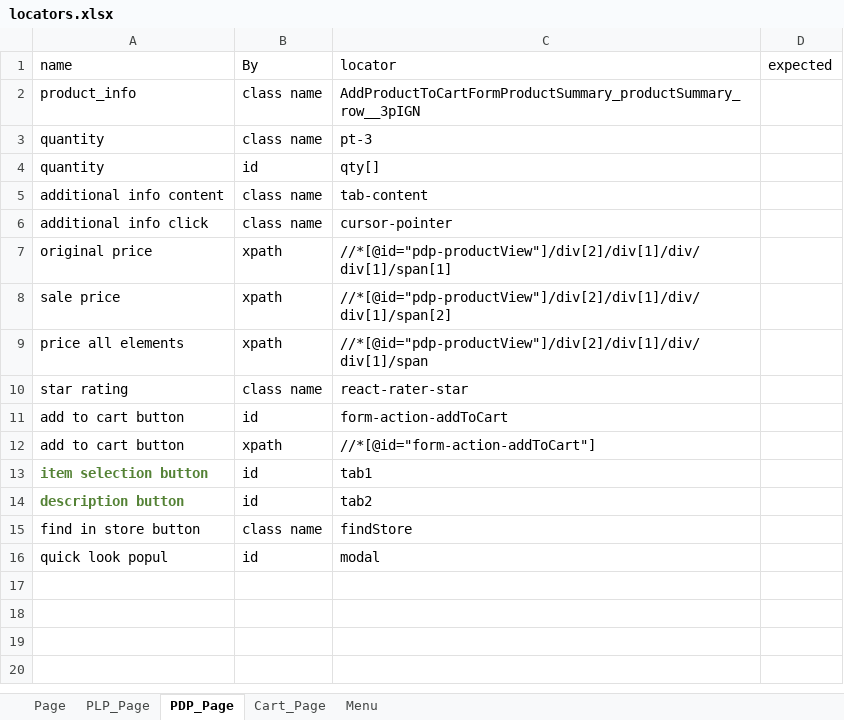
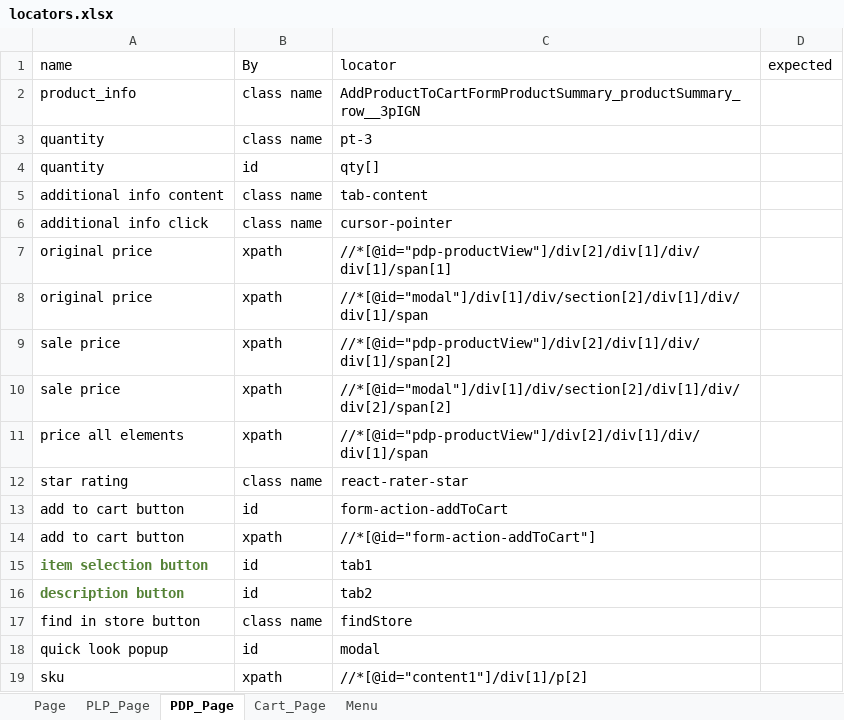
Before and after one commit to bonaris/bvt_poc, an Excel workbook: test_data/locators.xlsx, sheet PDP_Page, drawn as a sheet; values as stored, in another font and other column widths than the file's, no borders; addresses are those after the commit; the diff names each change by its address in the sheet, - before the commit and + after, or states it on an @@ line.

Commit message:
feat: quick look in progress. complete loading modal window in object

```diff
--- a/test_data/locators.xlsx (sheet PDP_Page)
+++ b/test_data/locators.xlsx (sheet PDP_Page)
+row 8: original price | xpath | //*[@id="modal"]/div[1]/div/section[2]/div[1]/div/div[1]/span
+row 10: sale price | xpath | //*[@id="modal"]/div[1]/div/section[2]/div[1]/div/div[2]/span[2]
-A18 (name): quick look popul
+A18 (name): quick look popup
+row 19: sku | xpath | //*[@id="content1"]/div[1]/p[2]
```
Also changed, not shown: test_data/test_data.xlsx, 5 other files.
